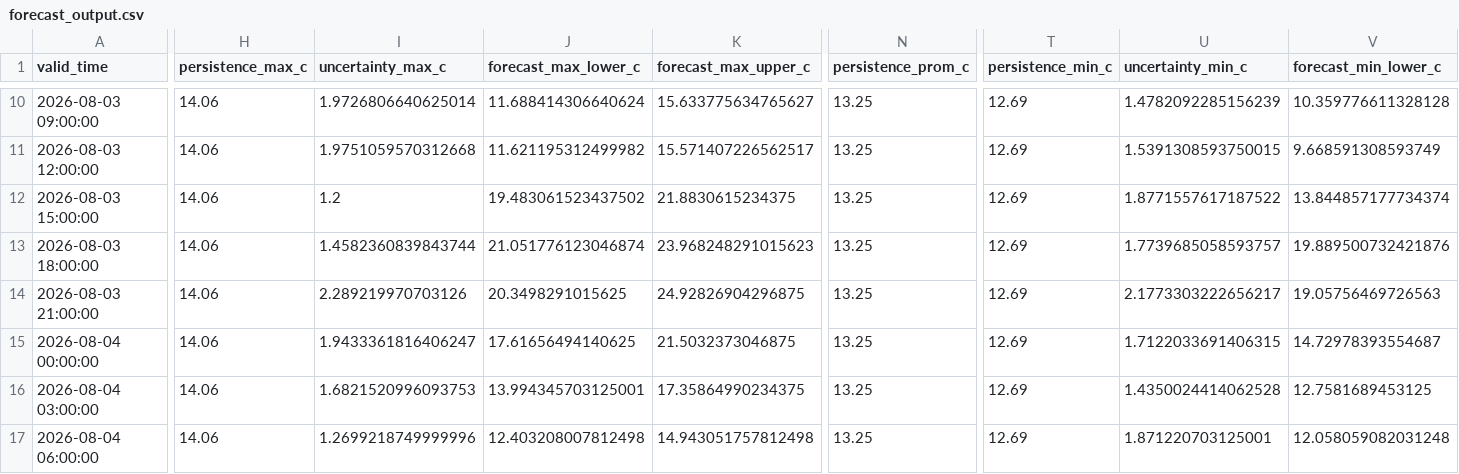
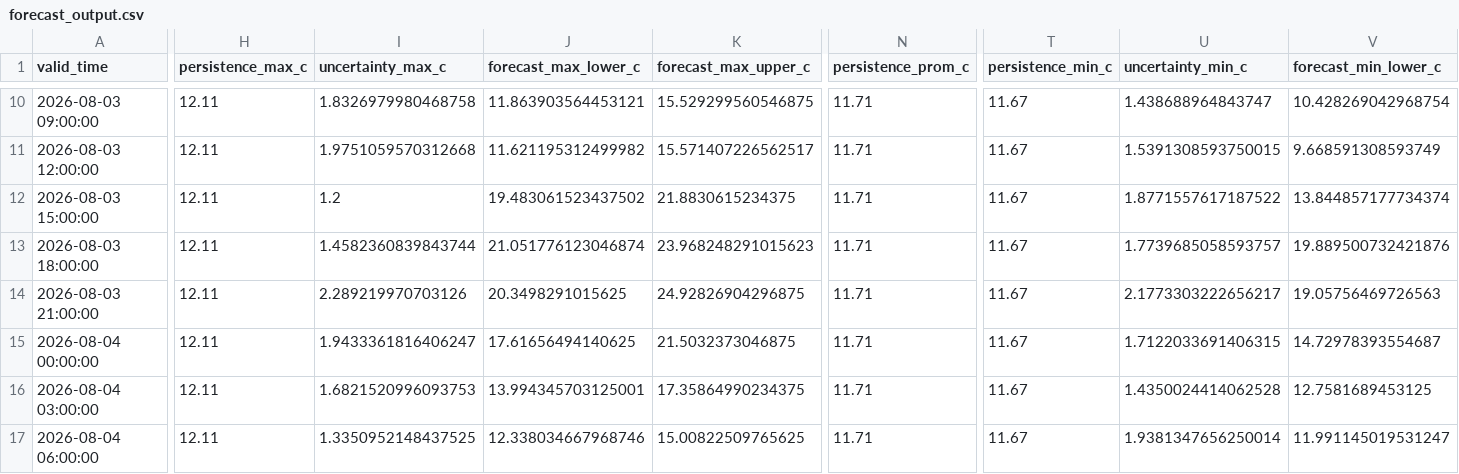
Before and after one commit to ccardenas93/weather_forecast, a CSV file: forecast_output.csv, drawn as a sheet; only a part is shown, gaps mark what is left out; the diff covers the shown part only; the diff names each change by its address in the sheet, - before the commit and + after, or states it on an @@ line.

```diff
--- a/forecast_output.csv
+++ b/forecast_output.csv
-H10:H17 (persistence_max_c): 14.06
+H10:H17 (persistence_max_c): 12.11
-I10 (uncertainty_max_c): 1.9726806640625014
+I10 (uncertainty_max_c): 1.8326979980468758
-J10 (forecast_max_lower_c): 11.688414306640624
+J10 (forecast_max_lower_c): 11.863903564453121
-K10 (forecast_max_upper_c): 15.633775634765627
+K10 (forecast_max_upper_c): 15.529299560546875
-N10:N17 (persistence_prom_c): 13.25
+N10:N17 (persistence_prom_c): 11.71
-T10:T17 (persistence_min_c): 12.69
+T10:T17 (persistence_min_c): 11.67
-U10 (uncertainty_min_c): 1.4782092285156239
+U10 (uncertainty_min_c): 1.438688964843747
-V10 (forecast_min_lower_c): 10.359776611328128
+V10 (forecast_min_lower_c): 10.428269042968754
-I17 (uncertainty_max_c): 1.2699218749999996
+I17 (uncertainty_max_c): 1.3350952148437525
-J17 (forecast_max_lower_c): 12.403208007812498
+J17 (forecast_max_lower_c): 12.338034667968746
-K17 (forecast_max_upper_c): 14.943051757812498
+K17 (forecast_max_upper_c): 15.00822509765625
-U17 (uncertainty_min_c): 1.871220703125001
+U17 (uncertainty_min_c): 1.9381347656250014
-V17 (forecast_min_lower_c): 12.058059082031248
+V17 (forecast_min_lower_c): 11.991145019531247
```
Also changed, not shown: 72 edited cells elsewhere in this file, forecast_metrics.csv, merged_data_export.csv, 5 other files.
